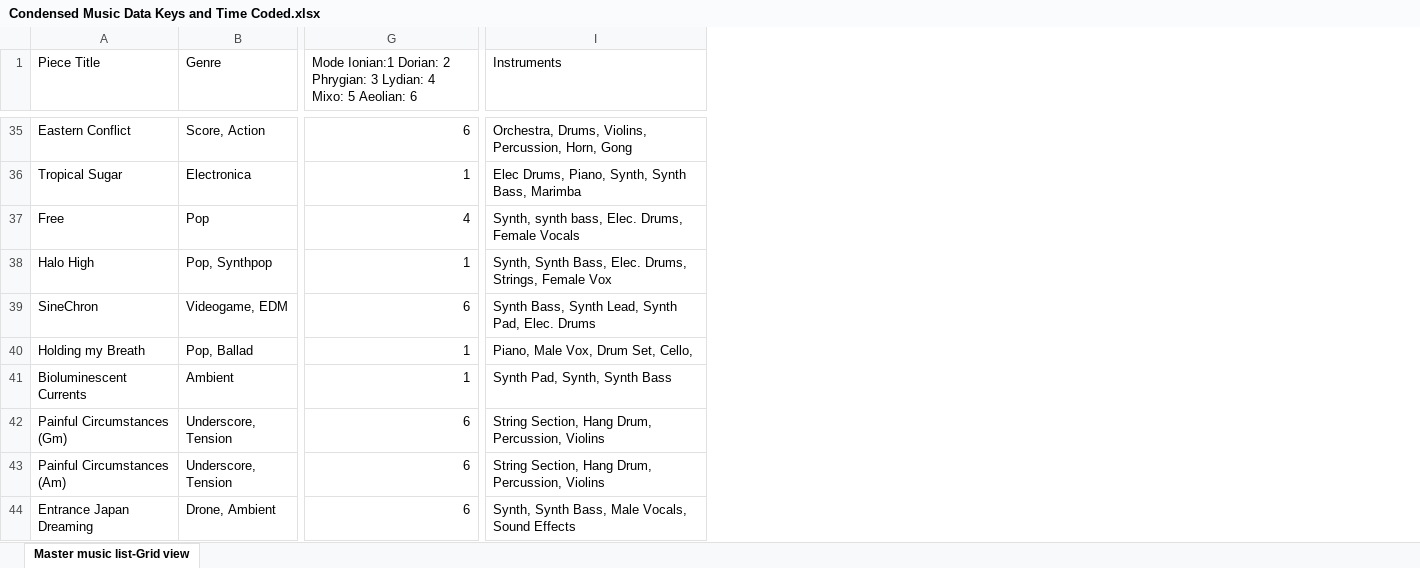
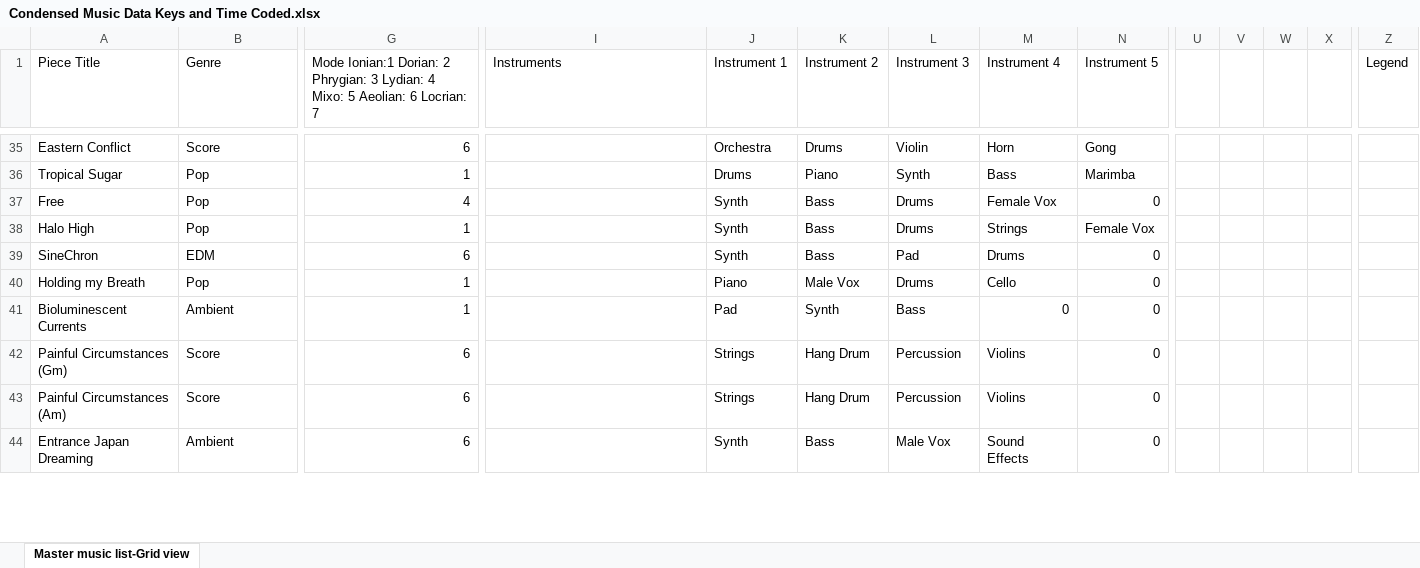
Before and after one commit to NikoKorolog/TVShowPrediction, an Excel workbook: Condensed Music Data Keys and Time Coded.xlsx, sheet Master music list-Grid view, drawn as a sheet; only a part is shown, gaps mark what is left out; values as stored, in another font and other column widths than the file's, no borders; charts and pictures not drawn; the diff covers the shown part only; the diff names each change by its address in the sheet, - before the commit and + after, or states it on an @@ line.

Commit message:
simplified genre

```diff
--- a/Condensed Music Data Keys and Time Coded.xlsx (sheet Master music list-Grid view)
+++ b/Condensed Music Data Keys and Time Coded.xlsx (sheet Master music list-Grid view)
+column J (Instrument 1), rows 35-44: Orchestra | Drums | Synth | Synth | Synth | Piano | Pad | Strings | Strings | Synth
+column K (Instrument 2), rows 35-44: Drums | Piano | Bass | Bass | Bass | Male Vox | Synth | Hang Drum | Hang Drum | Bass
+column L (Instrument 3), rows 35-44: Violin | Synth | Drums | Drums | Pad | Drums | Bass | Percussion | Percussion | Male Vox
+column M (Instrument 4), rows 35-44: Horn | Bass | Female Vox | Strings | Drums | Cello | 0 | Violins | Violins | Sound Effects
+column N (Instrument 5), rows 35-44: Gong | Marimba | 0 | Female Vox | 0 | 0 | 0 | 0 | 0 | 0
+column U, empty
+column V, empty
+column W, empty
+column X, empty
+column Z (Legend), empty
-G1: …Aeolian: 6
+G1: …Aeolian: 6 Locrian: 7
-B35 (Genre): Score, Action
+B35 (Genre): Score
-I35 (Instruments): Orchestra, Drums, Violins, Percussion, Horn, Gong
+I35 (Instruments): (empty)
-B36 (Genre): Electronica
+B36 (Genre): Pop
-I36 (Instruments): Elec Drums, Piano, Synth, Synth Bass, Marimba
+I36 (Instruments): (empty)
-I37 (Instruments): Synth, synth bass, Elec. Drums, Female Vocals
+I37 (Instruments): (empty)
-B38 (Genre): Pop, Synthpop
+B38 (Genre): Pop
-I38 (Instruments): Synth, Synth Bass, Elec. Drums, Strings, Female Vox
+I38 (Instruments): (empty)
-B39 (Genre): Videogame, EDM
+B39 (Genre): EDM
-I39 (Instruments): Synth Bass, Synth Lead, Synth Pad, Elec. Drums
+I39 (Instruments): (empty)
-B40 (Genre): Pop, Ballad
+B40 (Genre): Pop
-I40 (Instruments): Piano, Male Vox, Drum Set, Cello,
+I40 (Instruments): (empty)
-I41 (Instruments): Synth Pad, Synth, Synth Bass
+I41 (Instruments): (empty)
-B42:B43 (Genre): Underscore, Tension
+B42:B43 (Genre): Score
-I42:I43 (Instruments): String Section, Hang Drum, Percussion, Violins
+I42:I43 (Instruments): (empty)
-B44 (Genre): Drone, Ambient
+B44 (Genre): Ambient
-I44 (Instruments): Synth, Synth Bass, Male Vocals, Sound Effects
+I44 (Instruments): (empty)
```
Also changed, not shown: 3 added rows, 1 added column and 226 edited cells elsewhere in this sheet.
